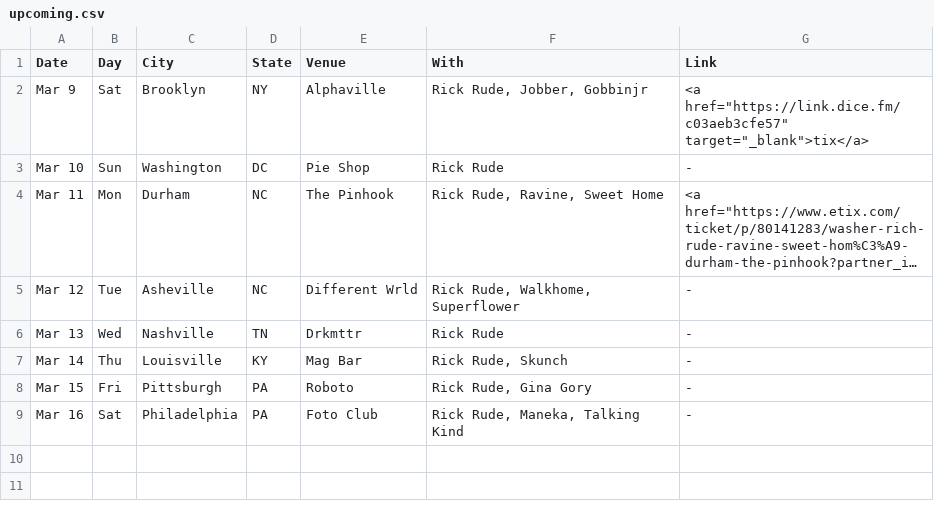
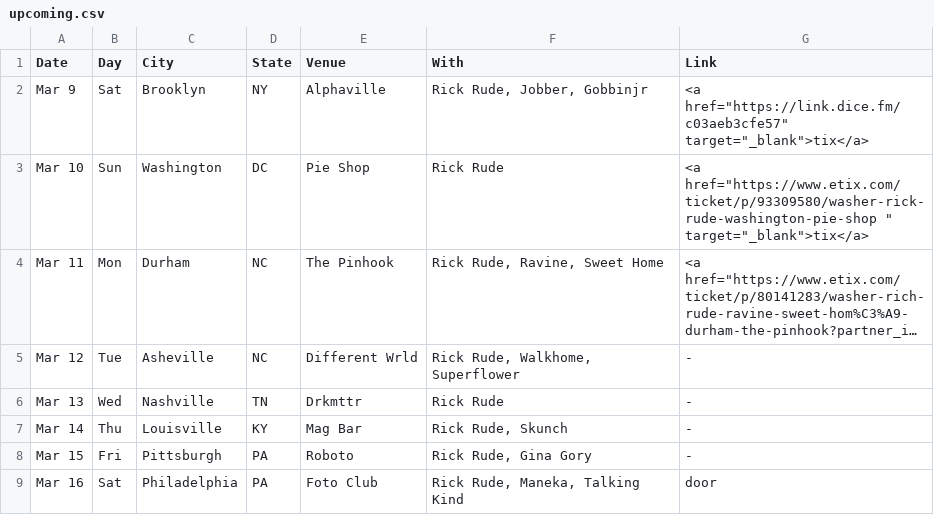
Before and after one commit to washerfacts/washerfacts.github.io, a CSV file: upcoming.csv, drawn as a sheet; long unchanged cells end in …; the diff names each change by its address in the sheet, - before the commit and + after, or states it on an @@ line.

Commit message:
Update shows

```diff
--- a/upcoming.csv
+++ b/upcoming.csv
-G3 (Link): -
+G3 (Link): <a href="https://www.etix.com/ticket/p/93309580/washer-rick-rude-washington-pie-shop " target="_blank">tix</a>
-G9 (Link): -
+G9 (Link): door
```
